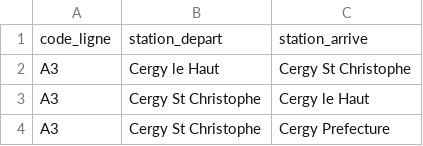
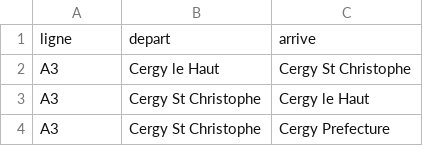
Before and after one commit to thimoti26/metro, a CSV file: Resources/connexions.csv, drawn as a sheet; only a part is shown; removed rows and columns are numbered as before the commit, all else as after; the diff names each change by its address in the sheet, - before the commit and + after, or states it on an @@ line.

Commit message:
change data names

```diff
--- a/Resources/connexions.csv
+++ b/Resources/connexions.csv
-row 1: code_ligne | station_depart | station_arrive
+row 1: ligne | depart | arrive
```
Also changed, not shown: Resources/lignes.csv.
